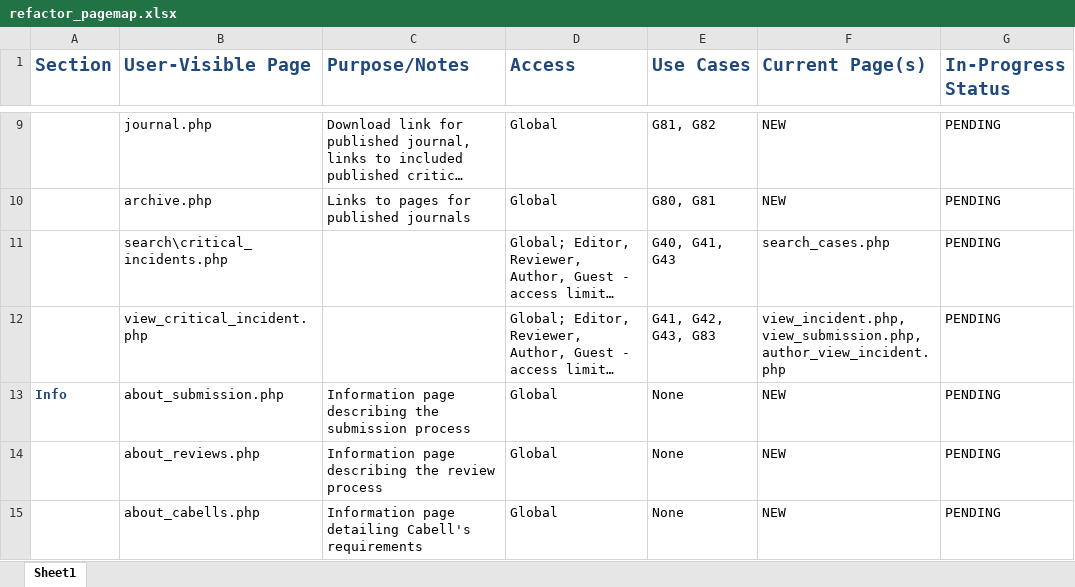
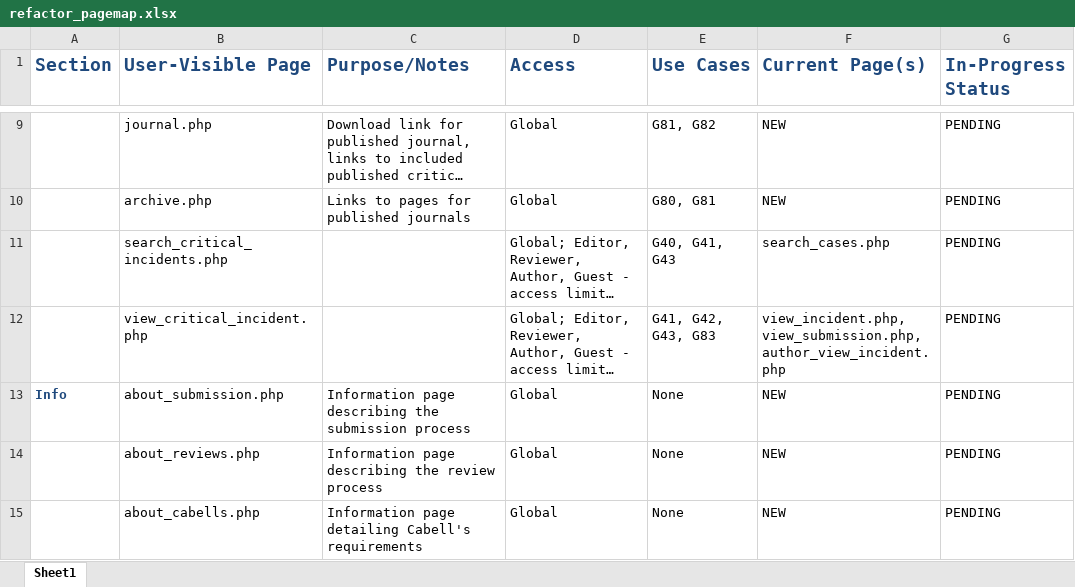
Before and after one commit to buseamy/GR-JCI, an Excel workbook: project_documents/refactor_pagemap.xlsx, sheet Sheet1, drawn as a sheet; only a part is shown, gaps mark what is left out; long unchanged cells end in …; values as stored, in another font and other column widths than the file's, no borders; the diff names each change by its address in the sheet, - before the commit and + after, or states it on an @@ line.

Commit message:
missed search_critical_incidents folder update

```diff
--- a/project_documents/refactor_pagemap.xlsx (sheet Sheet1)
+++ b/project_documents/refactor_pagemap.xlsx (sheet Sheet1)
-B11 (User-Visible Page): search\critical_incidents.php
+B11 (User-Visible Page): search_critical_incidents.php
```
